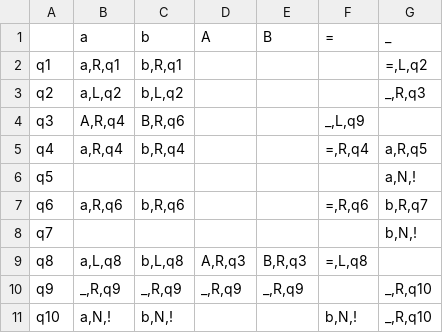
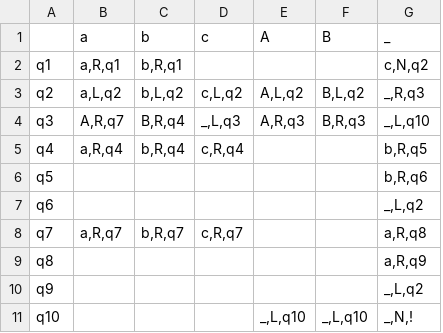
Before and after one commit to Ilya-Petrovich/IT_LR, a CSV file: LR1/1.27.csv, drawn as a sheet; removed rows and columns are numbered as before the commit, all else as after; the diff names each change by its address in the sheet, - before the commit and + after, or states it on an @@ line.

Commit message:
Sending 1.27

```diff
--- a/LR1/1.27.csv
+++ b/LR1/1.27.csv
+column D (c), rows 3-8: c,L,q2 | _,L,q3 | c,R,q4 |  |  | c,R,q7
-column F (=), rows 4-11: _,L,q9 | =,R,q4 |  | =,R,q6 |  | =,L,q8 |  | b,N,!
-G2 (_): =,L,q2
+G2 (_): c,N,q2
-E3 (A): (empty)
+E3 (A): A,L,q2
-F3 (B): (empty)
+F3 (B): B,L,q2
-B4 (a): A,R,q4
+B4 (a): A,R,q7
-C4 (b): B,R,q6
+C4 (b): B,R,q4
-E4 (A): (empty)
+E4 (A): A,R,q3
-F4 (B): (empty)
+F4 (B): B,R,q3
-G4 (_): (empty)
+G4 (_): _,L,q10
-G5 (_): a,R,q5
+G5 (_): b,R,q5
-G6 (_): a,N,!
+G6 (_): b,R,q6
-B7 (a): a,R,q6
+B7 (a): (empty)
-C7 (b): b,R,q6
+C7 (b): (empty)
-G7 (_): b,R,q7
+G7 (_): _,L,q2
-B8 (a): (empty)
+B8 (a): a,R,q7
-C8 (b): (empty)
+C8 (b): b,R,q7
-G8 (_): b,N,!
+G8 (_): a,R,q8
-B9 (a): a,L,q8
+B9 (a): (empty)
-C9 (b): b,L,q8
+C9 (b): (empty)
-E9 (A): A,R,q3
+E9 (A): (empty)
-F9 (B): B,R,q3
+F9 (B): (empty)
-G9 (_): (empty)
+G9 (_): a,R,q9
-B10 (a): _,R,q9
+B10 (a): (empty)
-C10 (b): _,R,q9
+C10 (b): (empty)
-E10 (A): _,R,q9
+E10 (A): (empty)
-F10 (B): _,R,q9
+F10 (B): (empty)
-G10 (_): _,R,q10
+G10 (_): _,L,q2
-B11 (a): a,N,!
+B11 (a): (empty)
-C11 (b): b,N,!
+C11 (b): (empty)
-E11 (A): (empty)
+E11 (A): _,L,q10
-F11 (B): (empty)
+F11 (B): _,L,q10
-G11 (_): _,R,q10
+G11 (_): _,N,!
```
